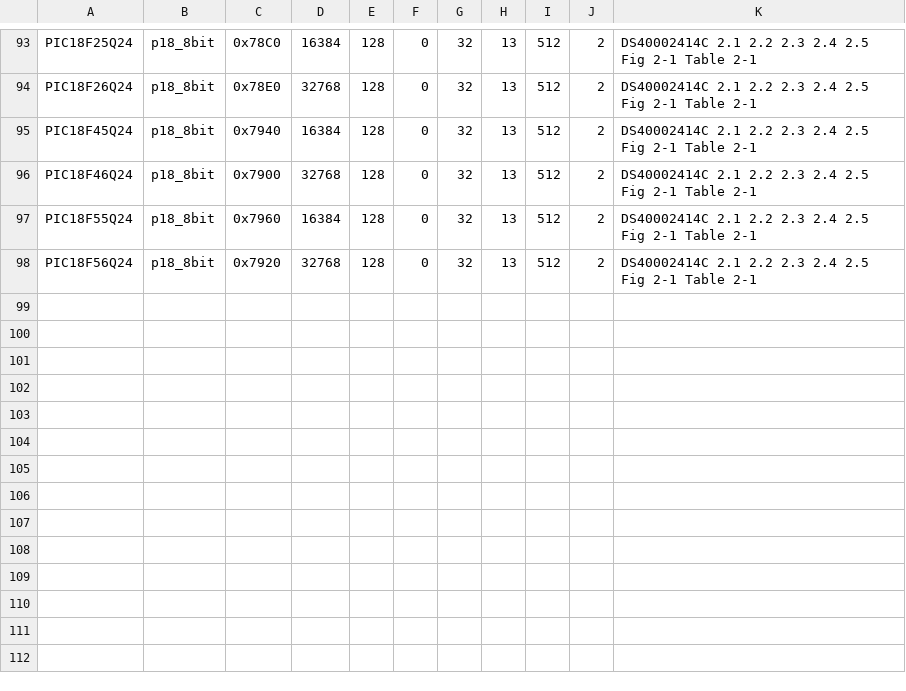
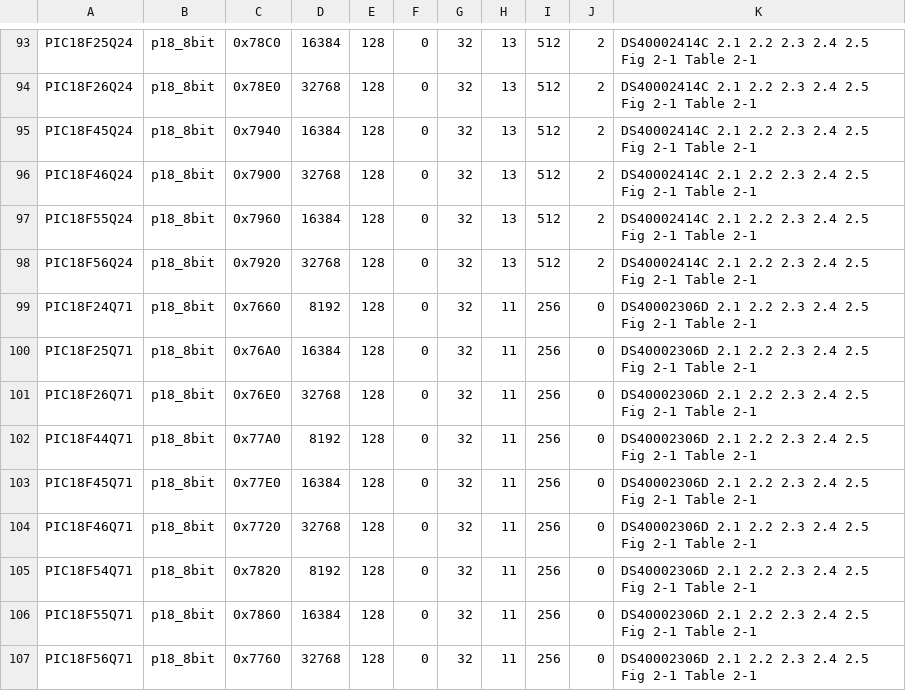
Before and after one commit to garyPenhook/PIC-Programmer, a CSV file: data/pic_devices.csv, drawn as a sheet; only a part is shown, gaps mark what is left out.

```diff
--- a/data/pic_devices.csv
+++ b/data/pic_devices.csv
@@ -98 +98,10 @@ PIC18F55Q24,p18_8bit,0x7960,16384,128,0,32,13,512,2,DS40002414C 2.1 2.2 2.3 2.4
 PIC18F56Q24,p18_8bit,0x7920,32768,128,0,32,13,512,2,DS40002414C 2.1 2.2 2.3 2.4 2.5 Fig 2-1 Table 2-1
+PIC18F24Q71,p18_8bit,0x7660,8192,128,0,32,11,256,0,DS40002306D 2.1 2.2 2.3 2.4 2.5 Fig 2-1 Table 2-1
+PIC18F25Q71,p18_8bit,0x76A0,16384,128,0,32,11,256,0,DS40002306D 2.1 2.2 2.3 2.4 2.5 Fig 2-1 Table 2-1
+PIC18F26Q71,p18_8bit,0x76E0,32768,128,0,32,11,256,0,DS40002306D 2.1 2.2 2.3 2.4 2.5 Fig 2-1 Table 2-1
+PIC18F44Q71,p18_8bit,0x77A0,8192,128,0,32,11,256,0,DS40002306D 2.1 2.2 2.3 2.4 2.5 Fig 2-1 Table 2-1
+PIC18F45Q71,p18_8bit,0x77E0,16384,128,0,32,11,256,0,DS40002306D 2.1 2.2 2.3 2.4 2.5 Fig 2-1 Table 2-1
+PIC18F46Q71,p18_8bit,0x7720,32768,128,0,32,11,256,0,DS40002306D 2.1 2.2 2.3 2.4 2.5 Fig 2-1 Table 2-1
+PIC18F54Q71,p18_8bit,0x7820,8192,128,0,32,11,256,0,DS40002306D 2.1 2.2 2.3 2.4 2.5 Fig 2-1 Table 2-1
+PIC18F55Q71,p18_8bit,0x7860,16384,128,0,32,11,256,0,DS40002306D 2.1 2.2 2.3 2.4 2.5 Fig 2-1 Table 2-1
+PIC18F56Q71,p18_8bit,0x7760,32768,128,0,32,11,256,0,DS40002306D 2.1 2.2 2.3 2.4 2.5 Fig 2-1 Table 2-1
```
Also changed, not shown: data/pic_config_bits.csv, 4 other files.
